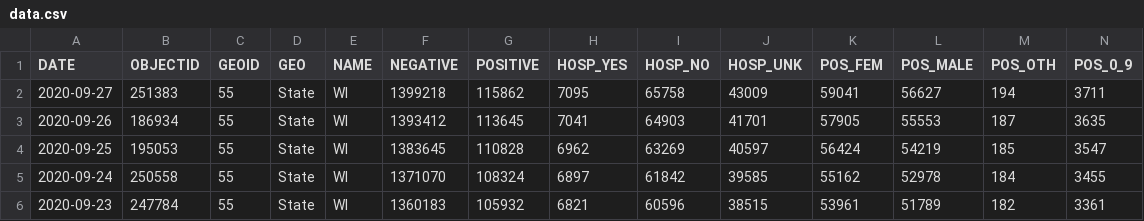
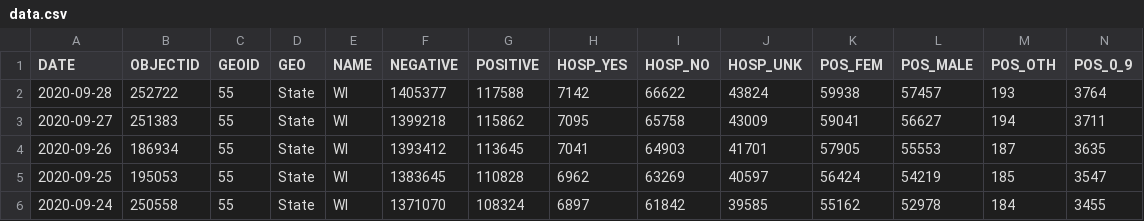
Before and after one commit to andypohl/datasets, a CSV file: wiscovid_statewide/data.csv, drawn as a sheet; only a part is shown; the shorter side is filled out with more unchanged rows; rows hold the shown columns only; the diff names each change by its address in the sheet, - before the commit and + after, or states it on an @@ line.

Commit message:
update wiscovid_statewide

```diff
--- a/wiscovid_statewide/data.csv
+++ b/wiscovid_statewide/data.csv
+row 2: 2020-09-28 | 252722 | 55 | State | WI | 1405377 | 117588 | 7142 | 66622 | 43824 | 59938 | 57457 | 193 | 3764
```
Also changed, not shown: 3 other files.
